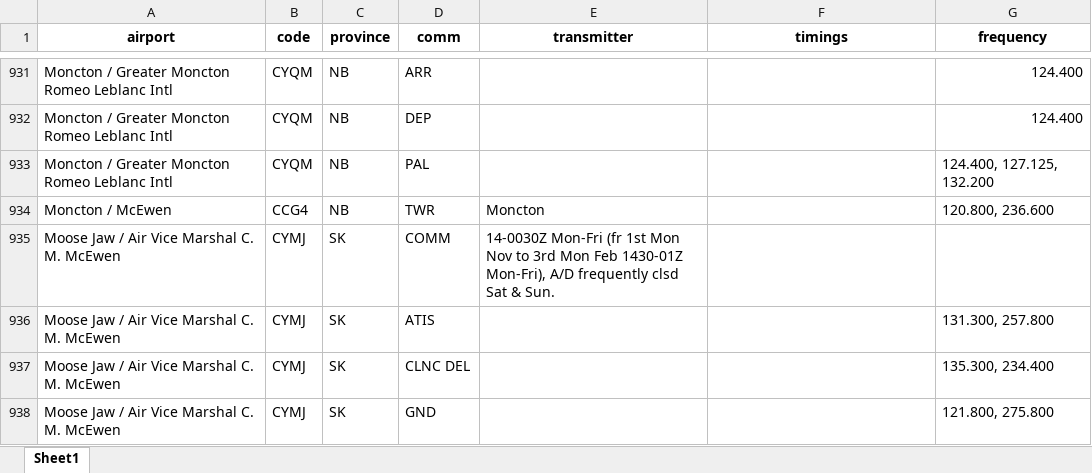
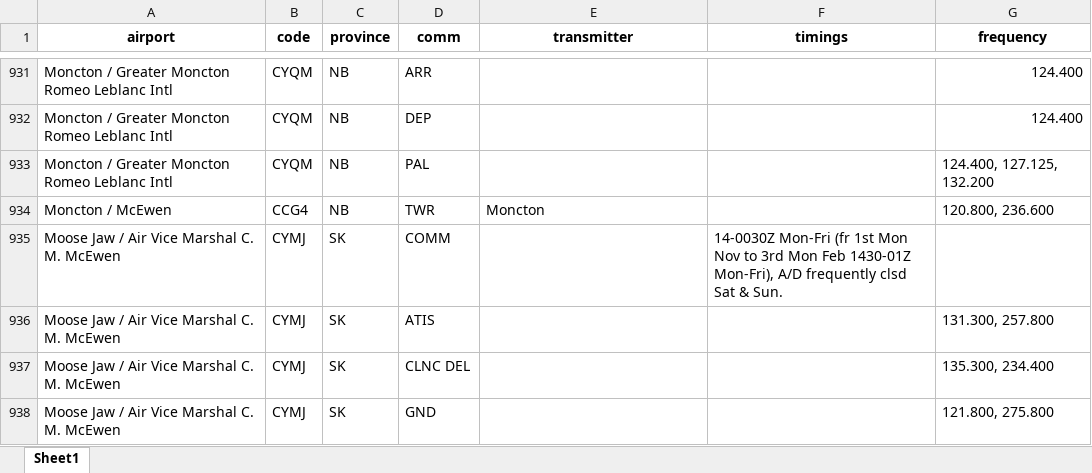
Before and after one commit to squawkcode-ca/squawkcode.ca, an Excel workbook: data/airports.xlsx, sheet Sheet1, drawn as a sheet; only a part is shown, gaps mark what is left out; values as stored, in another font and other column widths than the file's, no borders; the diff covers the shown part only; the diff names each change by its address in the sheet, - before the commit and + after, or states it on an @@ line.

```diff
--- a/data/airports.xlsx (sheet Sheet1)
+++ b/data/airports.xlsx (sheet Sheet1)
-E935 (transmitter): 14-0030Z Mon-Fri (fr 1st Mon Nov to 3rd Mon Feb 1430-01Z Mon-Fri), A/D frequently clsd Sat & Sun.
+E935 (transmitter): (empty)
-F935 (timings): (empty)
+F935 (timings): 14-0030Z Mon-Fri (fr 1st Mon Nov to 3rd Mon Feb 1430-01Z Mon-Fri), A/D frequently clsd Sat & Sun.
```
Also changed, not shown: 29 added rows elsewhere in this sheet, 1 other file.
